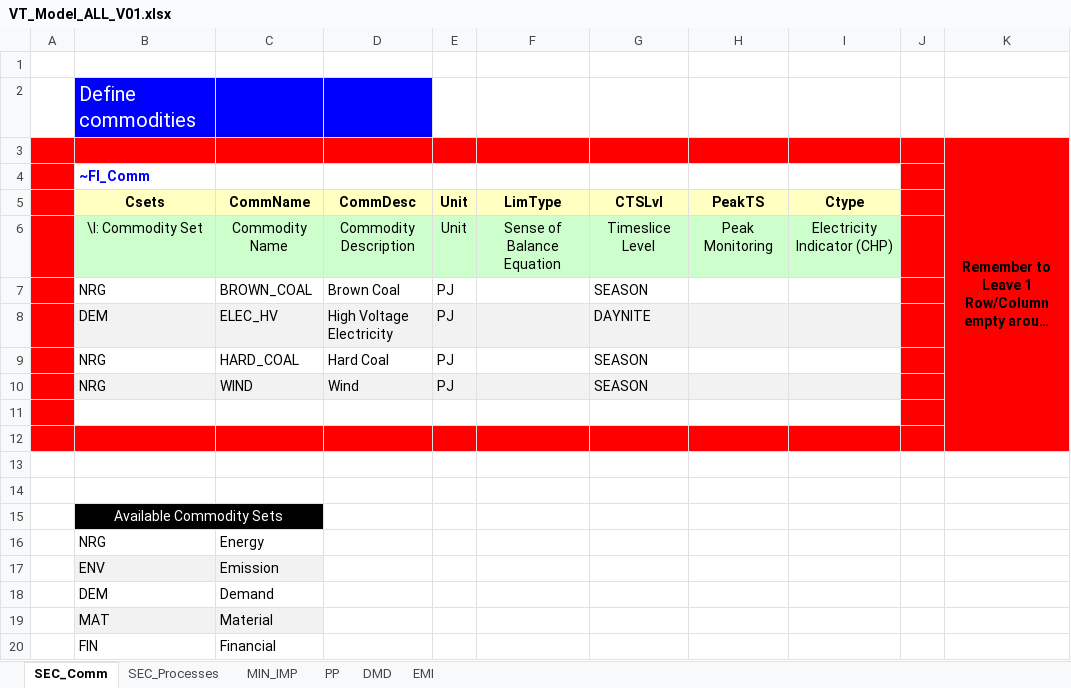
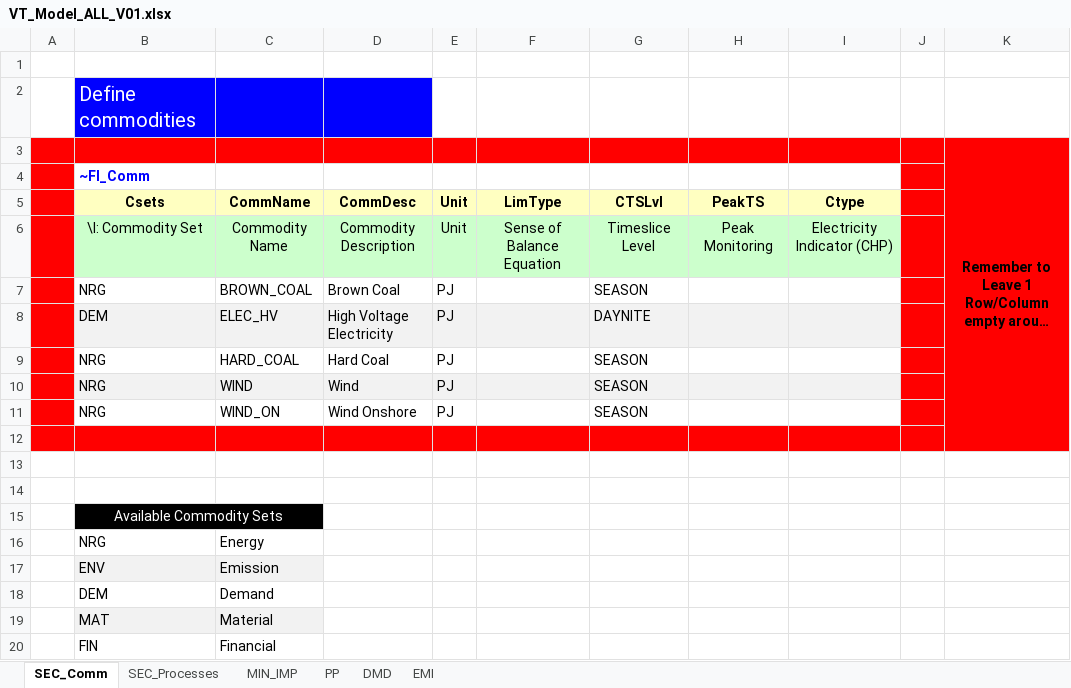
Before and after one commit to emiwyrwa/Emilia, an Excel workbook: VT_Model_ALL_V01.xlsx, sheet SEC_Comm, drawn as a sheet; long unchanged cells end in …; values as stored, in another font and other column widths than the file's, no borders; the diff names each change by its address in the sheet, - before the commit and + after, or states it on an @@ line.

```diff
--- a/VT_Model_ALL_V01.xlsx (sheet SEC_Comm)
+++ b/VT_Model_ALL_V01.xlsx (sheet SEC_Comm)
-row 11: (empty)
+row 11:  | NRG | WIND_ON | Wind Onshore | PJ |  | SEASON
```
Also changed, not shown: sheet SEC_Processes, sheet MIN_IMP.
